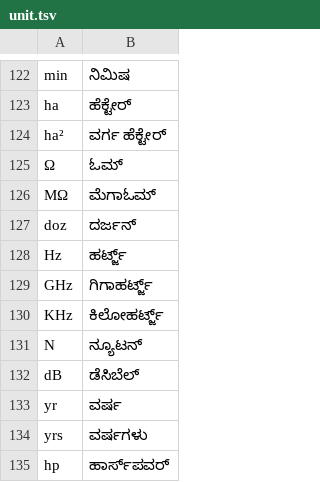
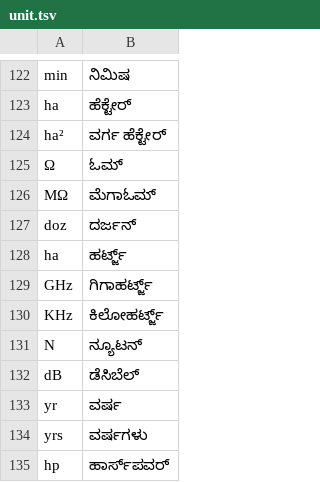
Before and after one commit to bhashini-ai/NeMo-text-processing, a TSV file: nemo_text_processing/text_normalization/ka/data/measure/unit.tsv, drawn as a sheet; only a part is shown, gaps mark what is left out.

Commit message:
by pranav

```diff
--- a/nemo_text_processing/text_normalization/ka/data/measure/unit.tsv
+++ b/nemo_text_processing/text_normalization/ka/data/measure/unit.tsv
@@ -127,3 +127,3 @@ MΩ	ಮೆಗಾಓಮ್
 doz	ದರ್ಜನ್
-Hz	ಹರ್ಟ್ಜ್
+ha	ಹರ್ಟ್ಜ್
 GHz	ಗಿಗಾಹರ್ಟ್ಜ್
```
